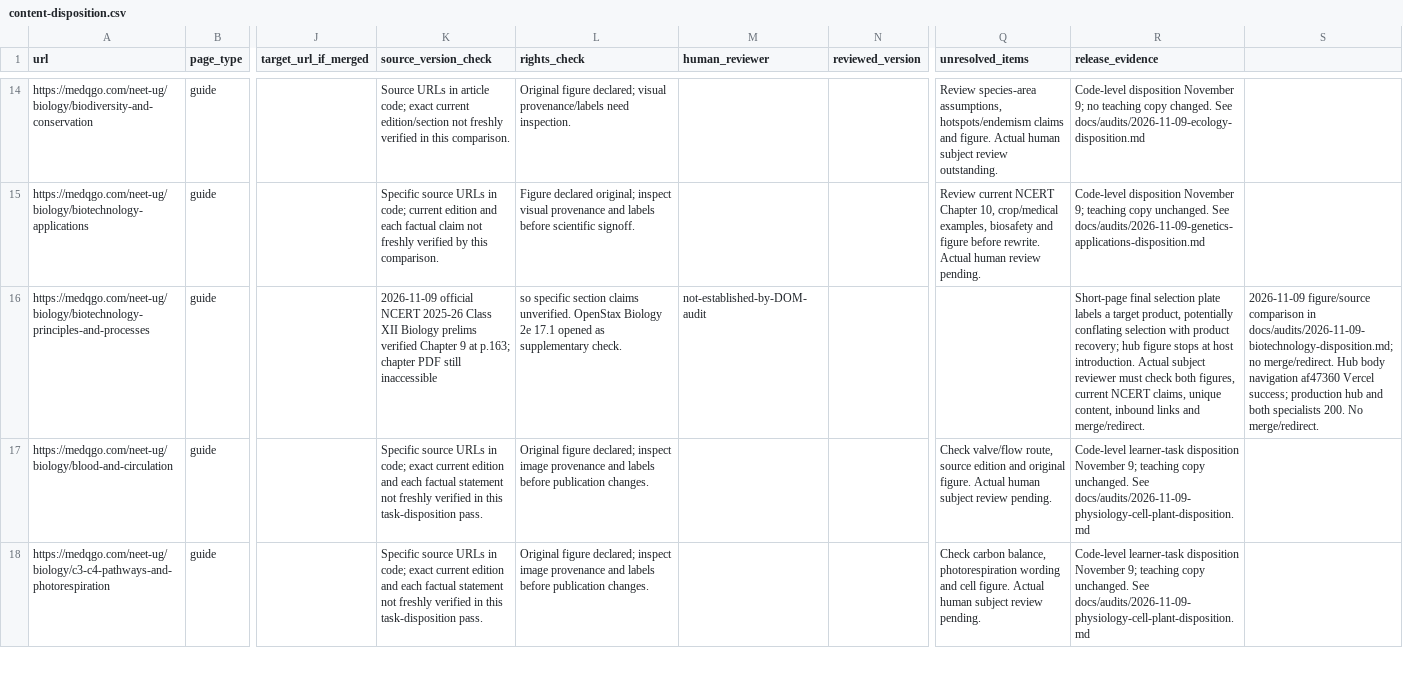
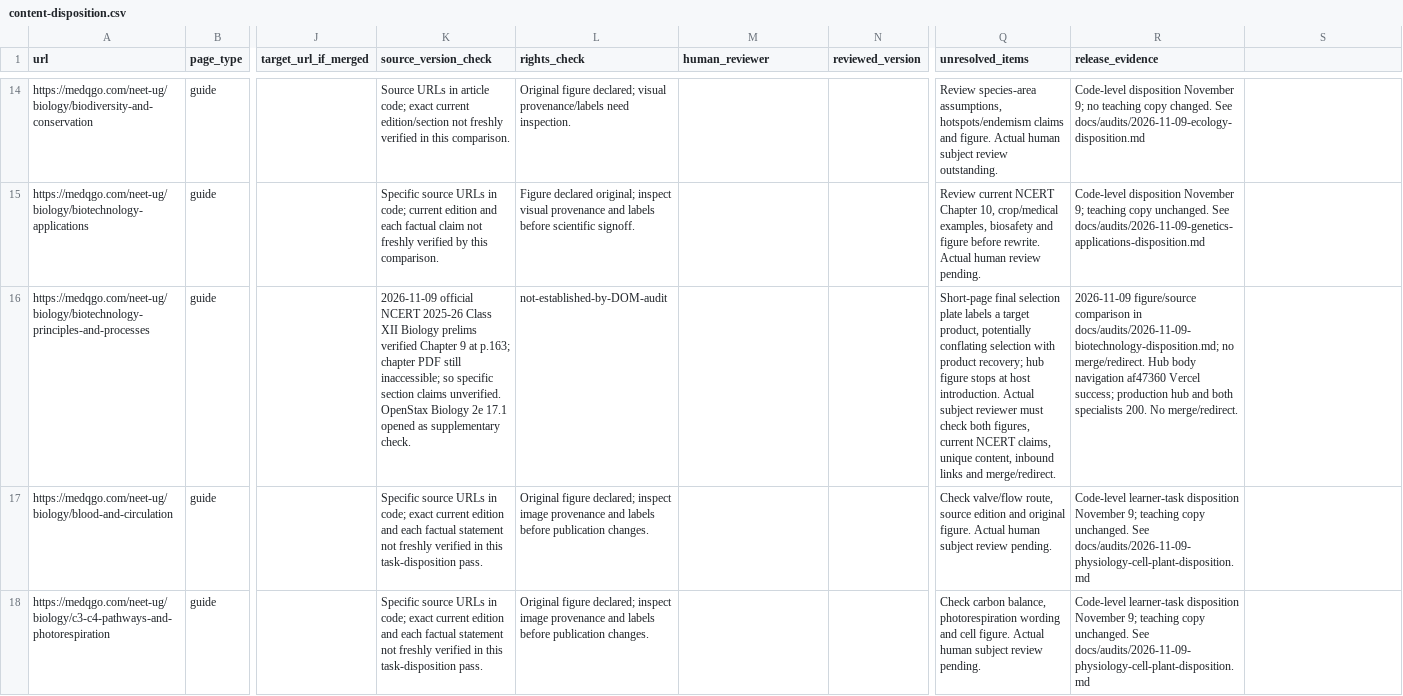
Before and after one commit to lliuzinan/neetTk, a CSV file: docs/audits/content-disposition.csv, drawn as a sheet; only a part is shown, gaps mark what is left out; the diff covers the shown part only; the diff names each change by its address in the sheet, - before the commit and + after, or states it on an @@ line.

```diff
--- a/docs/audits/content-disposition.csv
+++ b/docs/audits/content-disposition.csv
-K16 (source_version_check): …PDF still inaccessible
+K16 (source_version_check): …PDF still inaccessible; so specific section claims unverified. OpenStax Biology 2e 17.1 opened as supplementary check.
-L16 (rights_check): so specific section claims unverified. OpenStax Biology 2e 17.1 opened as supplementary check.
+L16 (rights_check): not-established-by-DOM-audit
-M16 (human_reviewer): not-established-by-DOM-audit
+M16 (human_reviewer): (empty)
-Q16 (unresolved_items): (empty)
+Q16 (unresolved_items): Short-page final selection plate labels a target product, potentially conflating selection with product recovery; hub figure stops at host introduction. Actual subject reviewer must check both figures, current NCERT claims, unique content, inbound links and merge/redirect.
-R16 (release_evidence): Short-page final selection plate labels a target product, potentially conflating selection with product recovery; hub figure stops at host introduction. Actual subject reviewer must check both figures, current NCERT claims, unique content, inbound links and merge/redirect.
+R16 (release_evidence): 2026-11-09 figure/source comparison in docs/audits/2026-11-09-biotechnology-disposition.md; no merge/redirect. Hub body navigation af47360 Vercel success; production hub and both specialists 200. No merge/redirect.
-S16: 2026-11-09 figure/source comparison in docs/audits/2026-11-09-biotechnology-disposition.md; no merge/redirect. Hub body navigation af47360 Vercel success; production hub and both specialists 200. No merge/redirect.
+S16: (empty)
```
Also changed, not shown: 10 edited cells elsewhere in this file, 6 other files.
